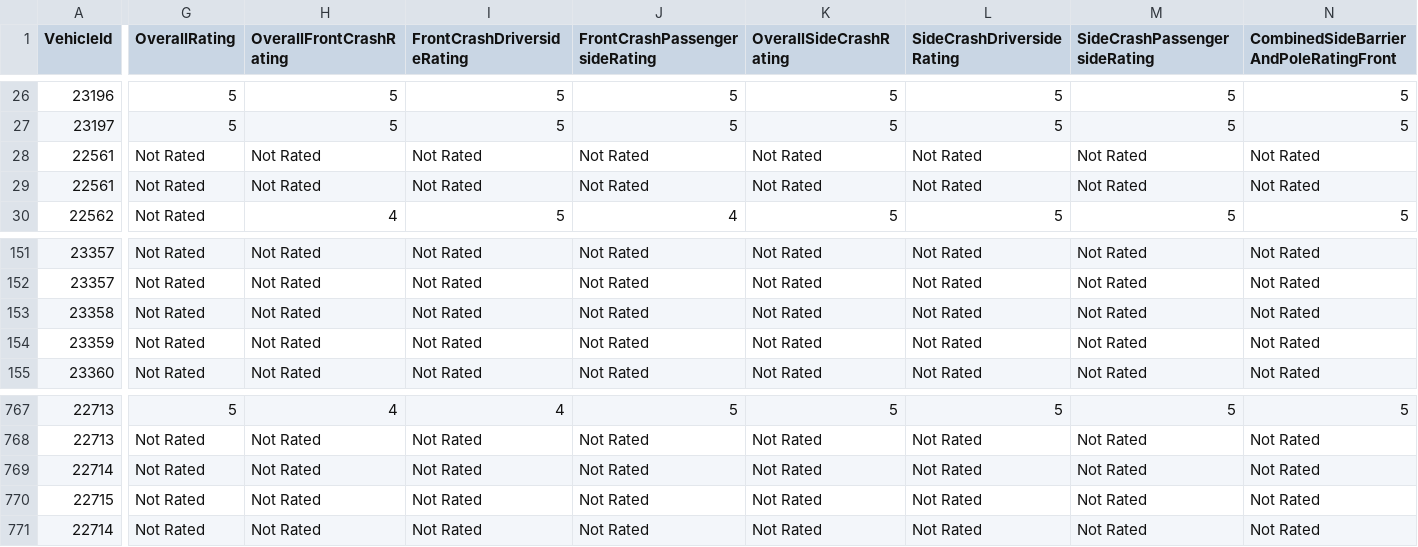
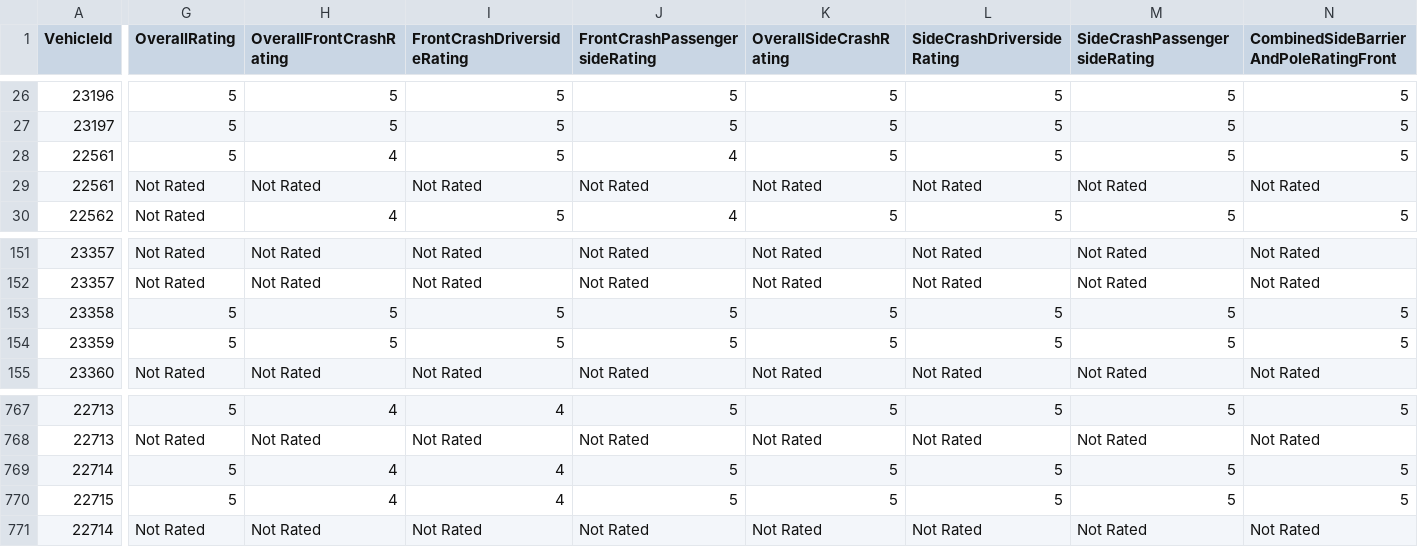
Before and after one commit to flotwig/nhtsa-data, a CSV file: vehicle_safety_ratings/vehicle_safety_ratings_2027.csv, drawn as a sheet; only a part is shown, gaps mark what is left out; the diff covers the shown part only; the diff names each change by its address in the sheet, - before the commit and + after, or states it on an @@ line.

```diff
--- a/vehicle_safety_ratings/vehicle_safety_ratings_2027.csv
+++ b/vehicle_safety_ratings/vehicle_safety_ratings_2027.csv
-G28 (OverallRating): Not Rated
+G28 (OverallRating): 5
-H28 (OverallFrontCrashRating): Not Rated
+H28 (OverallFrontCrashRating): 4
-I28 (FrontCrashDriversideRating): Not Rated
+I28 (FrontCrashDriversideRating): 5
-J28 (FrontCrashPassengersideRating): Not Rated
+J28 (FrontCrashPassengersideRating): 4
-K28 (OverallSideCrashRating): Not Rated
+K28 (OverallSideCrashRating): 5
-L28 (SideCrashDriversideRating): Not Rated
+L28 (SideCrashDriversideRating): 5
-M28 (SideCrashPassengersideRating): Not Rated
+M28 (SideCrashPassengersideRating): 5
-N28: Not Rated
+N28: 5
-G153:G154 (OverallRating): Not Rated
+G153:G154 (OverallRating): 5
-H153:H154 (OverallFrontCrashRating): Not Rated
+H153:H154 (OverallFrontCrashRating): 5
-I153:I154 (FrontCrashDriversideRating): Not Rated
+I153:I154 (FrontCrashDriversideRating): 5
-J153:J154 (FrontCrashPassengersideRating): Not Rated
+J153:J154 (FrontCrashPassengersideRating): 5
-K153:K154 (OverallSideCrashRating): Not Rated
+K153:K154 (OverallSideCrashRating): 5
-L153:L154 (SideCrashDriversideRating): Not Rated
+L153:L154 (SideCrashDriversideRating): 5
-M153:M154 (SideCrashPassengersideRating): Not Rated
+M153:M154 (SideCrashPassengersideRating): 5
-N153:N154: Not Rated
+N153:N154: 5
-G769:G770 (OverallRating): Not Rated
+G769:G770 (OverallRating): 5
-H769:H770 (OverallFrontCrashRating): Not Rated
+H769:H770 (OverallFrontCrashRating): 4
-I769:I770 (FrontCrashDriversideRating): Not Rated
+I769:I770 (FrontCrashDriversideRating): 4
-J769:J770 (FrontCrashPassengersideRating): Not Rated
+J769:J770 (FrontCrashPassengersideRating): 5
-K769:K770 (OverallSideCrashRating): Not Rated
+K769:K770 (OverallSideCrashRating): 5
-L769:L770 (SideCrashDriversideRating): Not Rated
+L769:L770 (SideCrashDriversideRating): 5
-M769:M770 (SideCrashPassengersideRating): Not Rated
+M769:M770 (SideCrashPassengersideRating): 5
-N769:N770: Not Rated
+N769:N770: 5
```
Also changed, not shown: 103 edited cells elsewhere in this file, vehicle_safety_ratings/vehicle_safety_ratings_2002.csv, vehicle_safety_ratings/vehicle_safety_ratings_2021.csv, 22 other files.
